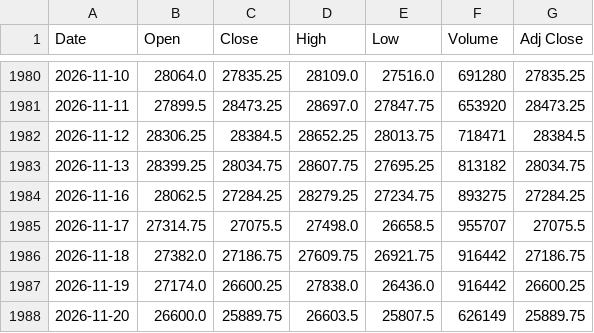
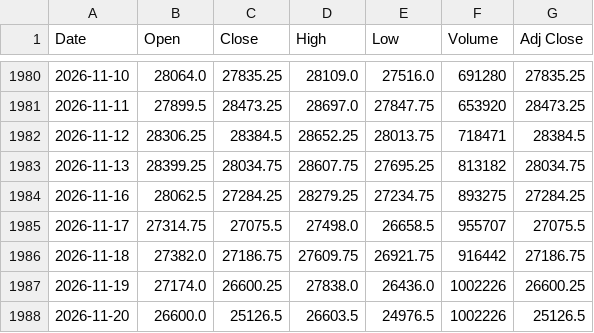
Before and after one commit to Chief-rich/nasdaq100-data, a CSV file: data/nq_daily/history.csv, drawn as a sheet; only a part is shown, gaps mark what is left out.

```diff
--- a/data/nq_daily/history.csv
+++ b/data/nq_daily/history.csv
@@ -1986,3 +1986,3 @@ Date,Open,Close,High,Low,Volume,Adj Close
 2026-11-18,27382.0,27186.75,27609.75,26921.75,916442,27186.75
-2026-11-19,27174.0,26600.25,27838.0,26436.0,916442,26600.25
-2026-11-20,26600.0,25889.75,26603.5,25807.5,626149,25889.75
+2026-11-19,27174.0,26600.25,27838.0,26436.0,1002226,26600.25
+2026-11-20,26600.0,25126.5,26603.5,24976.5,1002226,25126.5
```
Also changed, not shown: data/ndx_daily/history.csv, 15 other files.
